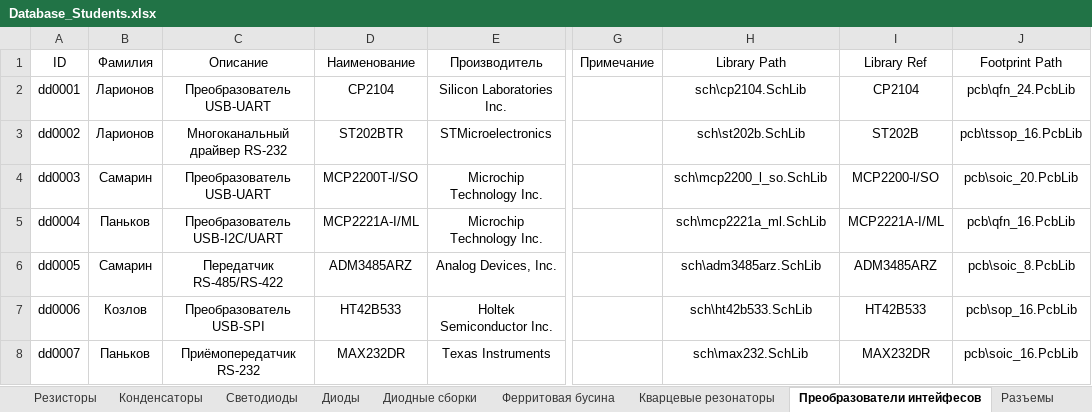
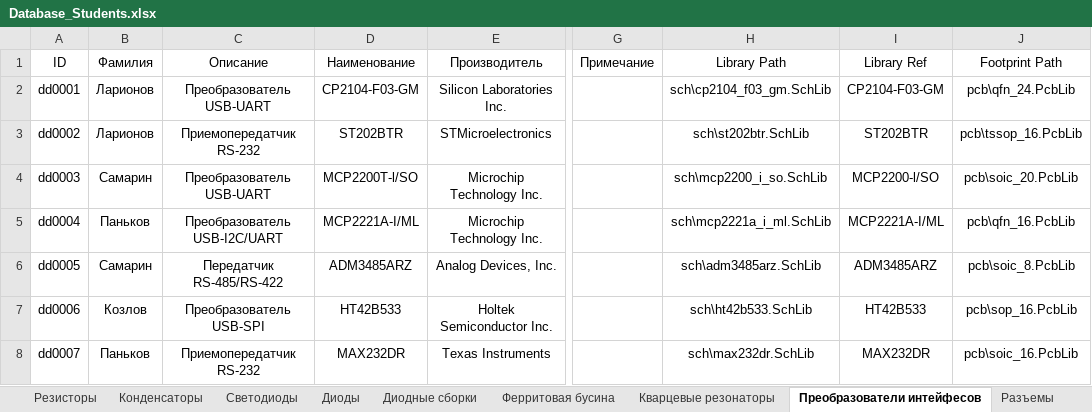
Before and after one commit to TonyCooT/Altium_BEng, an Excel workbook: library/Database_Students.xlsx, sheet Преобразователи интейфесов, drawn as a sheet; only a part is shown, gaps mark what is left out; values as stored, in another font and other column widths than the file's, no borders; the diff names each change by its address in the sheet, - before the commit and + after, or states it on an @@ line.

```diff
--- a/library/Database_Students.xlsx (sheet Преобразователи интейфесов)
+++ b/library/Database_Students.xlsx (sheet Преобразователи интейфесов)
-D2 (Наименование): CP2104
+D2 (Наименование): CP2104-F03-GM
-H2 (Library Path): sch\cp2104.SchLib
+H2 (Library Path): sch\cp2104_f03_gm.SchLib
-I2 (Library Ref): CP2104
+I2 (Library Ref): CP2104-F03-GM
-C3 (Описание): Многоканальный драйвер RS-232
+C3 (Описание): Приемопередатчик RS-232
-H3 (Library Path): sch\st202b.SchLib
+H3 (Library Path): sch\st202btr.SchLib
-I3 (Library Ref): ST202B
+I3 (Library Ref): ST202BTR
-H4 (Library Path): sch\mcp2200_l_so.SchLib
+H4 (Library Path): sch\mcp2200_i_so.SchLib
-H5 (Library Path): sch\mcp2221a_ml.SchLib
+H5 (Library Path): sch\mcp2221a_i_ml.SchLib
-C8 (Описание): Приёмопередатчик RS-232
+C8 (Описание): Приемопередатчик RS-232
-H8 (Library Path): sch\max232.SchLib
+H8 (Library Path): sch\max232dr.SchLib
```
Also changed, not shown: sheet Конденсаторы, sheet Резисторы, 12 other files.
